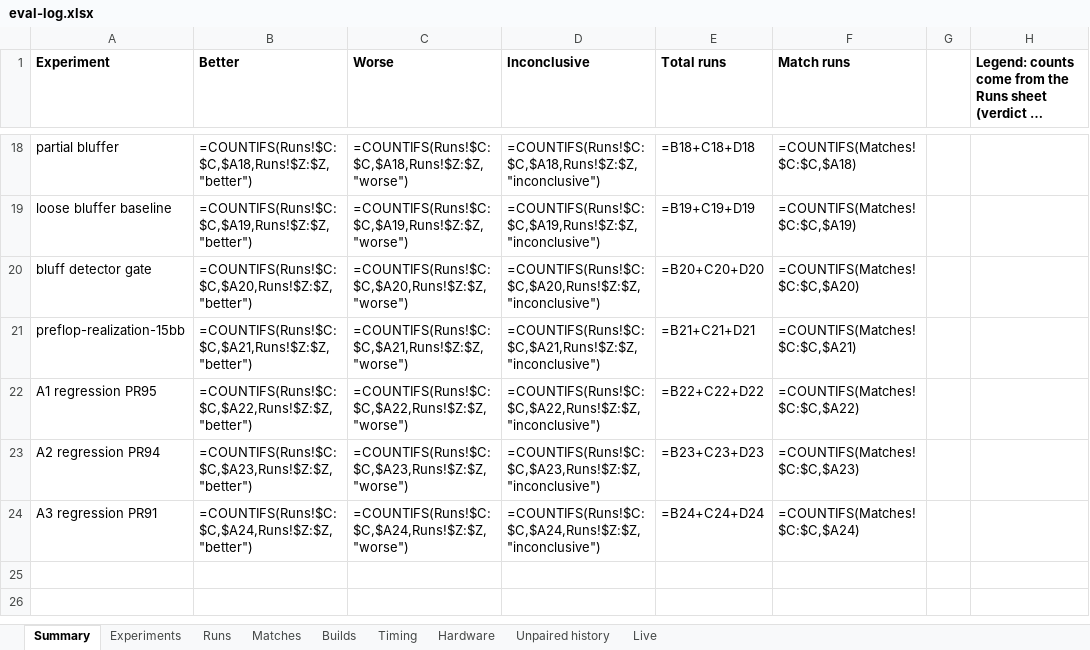
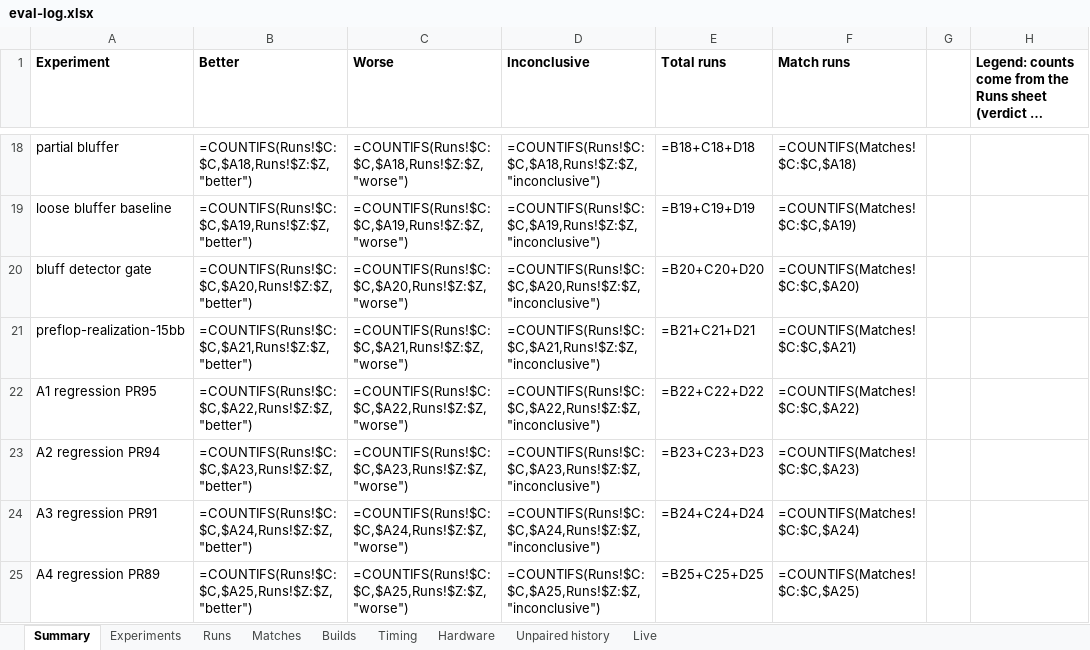
Before and after one commit to yashlad1/pokercpp, an Excel workbook: results/eval-log.xlsx, sheet Summary, drawn as a sheet; only a part is shown, gaps mark what is left out; long unchanged cells end in …; values as stored, in another font and other column widths than the file's, no borders; formulas without a stored value are shown as written; the diff names each change by its address in the sheet, - before the commit and + after, or states it on an @@ line.

Commit message:
Test the default match blind schedule, run it in CI, record A4

```diff
--- a/results/eval-log.xlsx (sheet Summary)
+++ b/results/eval-log.xlsx (sheet Summary)
+row 25: A4 regression PR89 | =COUNTIFS(Runs!$C:$C,$A25,Runs!$Z:$Z,"better") | =COUNTIFS(Runs!$C:$C,$A25,Runs!$Z:$Z,"worse") | =COUNTIFS(Runs!$C:$C,$A25,Runs!$Z:$Z,"inconclusive") | =B25+C25+D25 | =COUNTIFS(Matches!$C:$C,$A25)
```
Also changed, not shown: sheet Runs, 3 other files.
